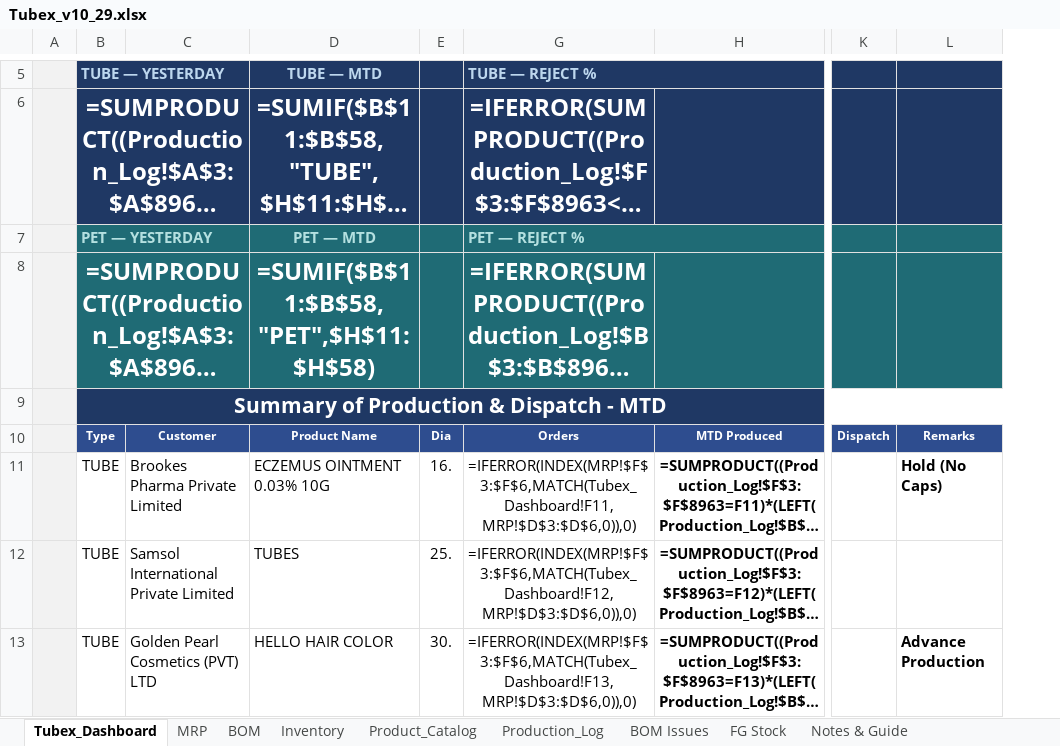
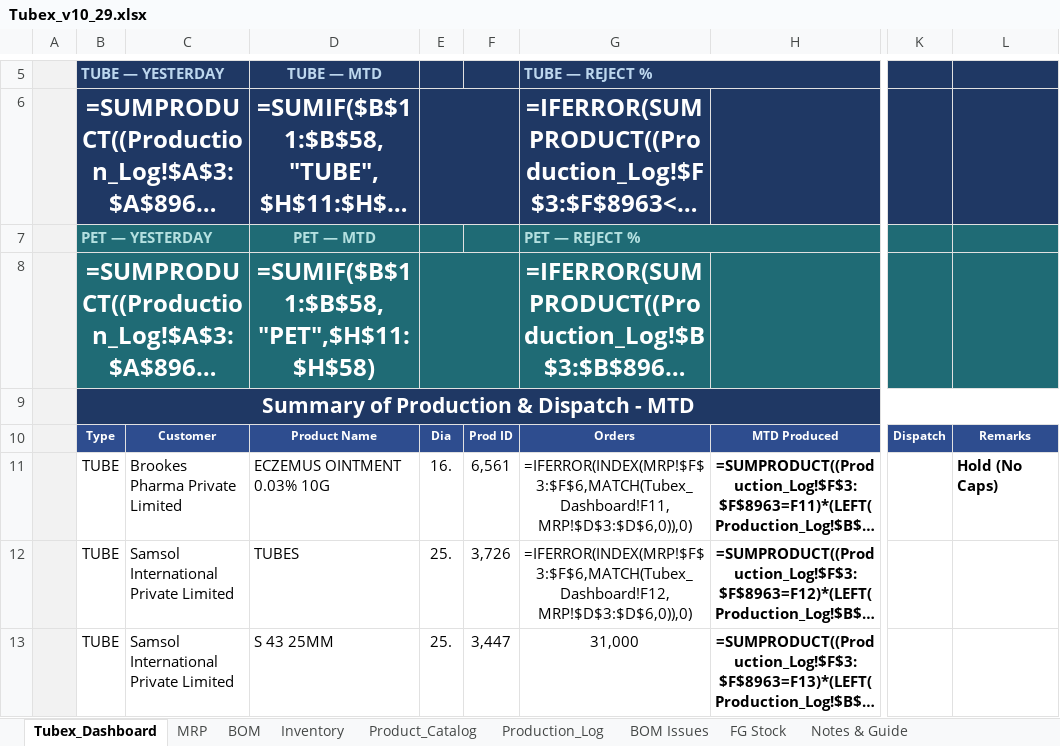
Before and after one commit to ckndr/alpha-containers, an Excel workbook: Tubex_v10_29.xlsx, sheet Tubex_Dashboard, drawn as a sheet; only a part is shown, gaps mark what is left out; long unchanged cells end in …; values as stored, in another font and other column widths than the file's, no borders; formulas without a stored value are shown as written; the diff covers the shown part only; the diff names each change by its address in the sheet, - before the commit and + after, or states it on an @@ line.

```diff
--- a/Tubex_v10_29.xlsx (sheet Tubex_Dashboard)
+++ b/Tubex_v10_29.xlsx (sheet Tubex_Dashboard)
@@ column F unhidden, rows 10-13: Prod ID | 6,561 | 3,726 | 3,447 @@
+E6:F6 merged
+E8:F8 merged
-C13: Golden Pearl Cosmetics (PVT) LTD
+C13: Samsol International Private Limited
-D13: HELLO HAIR COLOR
+D13: S 43 25MM
-E13: 30.
+E13: 25.
-G13: =IFERROR(INDEX(MRP!$F$3:$F$6,MATCH(Tubex_Dashboard!F13,MRP!$D$3:$D$6,0)),0)
+G13: 31,000
-L13: Advance Production
+L13: (empty)
```
Also changed, not shown: 3 added rows, 3 removed rows, 88 edited cells and cell formats elsewhere in this sheet, sheet MRP, sheet Product_Catalog, sheet Inventory, hidden cells, 2 other files.
